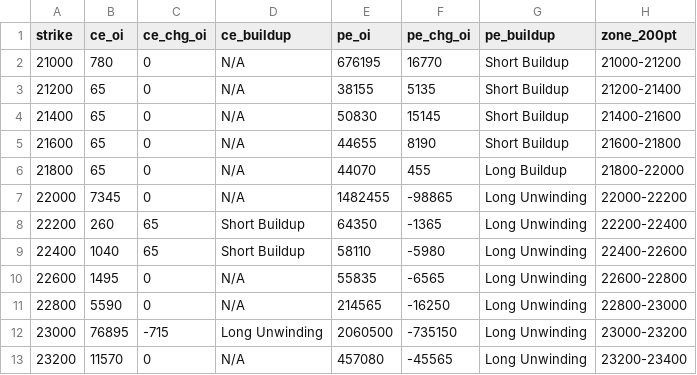
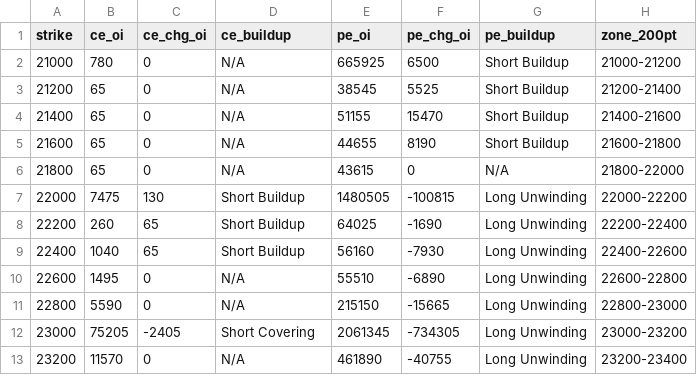
Before and after one commit to ddtambe/Nifty50_Options, a CSV file: data/2026-11-26/2026-12-01_buildup.csv, drawn as a sheet; only a part is shown; the diff covers the shown part only.

```diff
--- a/data/2026-11-26/2026-12-01_buildup.csv
+++ b/data/2026-11-26/2026-12-01_buildup.csv
@@ -1,13 +1,13 @@
 strike,ce_oi,ce_chg_oi,ce_buildup,pe_oi,pe_chg_oi,pe_buildup,zone_200pt
-21000,780,0,N/A,676195,16770,Short Buildup,21000-21200
-21200,65,0,N/A,38155,5135,Short Buildup,21200-21400
-21400,65,0,N/A,50830,15145,Short Buildup,21400-21600
+21000,780,0,N/A,665925,6500,Short Buildup,21000-21200
+21200,65,0,N/A,38545,5525,Short Buildup,21200-21400
+21400,65,0,N/A,51155,15470,Short Buildup,21400-21600
 21600,65,0,N/A,44655,8190,Short Buildup,21600-21800
-21800,65,0,N/A,44070,455,Long Buildup,21800-22000
-22000,7345,0,N/A,1482455,-98865,Long Unwinding,22000-22200
-22200,260,65,Short Buildup,64350,-1365,Long Unwinding,22200-22400
-22400,1040,65,Short Buildup,58110,-5980,Long Unwinding,22400-22600
-22600,1495,0,N/A,55835,-6565,Long Unwinding,22600-22800
-22800,5590,0,N/A,214565,-16250,Long Unwinding,22800-23000
-23000,76895,-715,Long Unwinding,2060500,-735150,Long Unwinding,23000-23200
-23200,11570,0,N/A,457080,-45565,Long Unwinding,23200-23400
+21800,65,0,N/A,43615,0,N/A,21800-22000
+22000,7475,130,Short Buildup,1480505,-100815,Long Unwinding,22000-22200
+22200,260,65,Short Buildup,64025,-1690,Long Unwinding,22200-22400
+22400,1040,65,Short Buildup,56160,-7930,Long Unwinding,22400-22600
+22600,1495,0,N/A,55510,-6890,Long Unwinding,22600-22800
+22800,5590,0,N/A,215150,-15665,Long Unwinding,22800-23000
+23000,75205,-2405,Short Covering,2061345,-734305,Long Unwinding,23000-23200
+23200,11570,0,N/A,461890,-40755,Long Unwinding,23200-23400
```
Also changed, not shown: 104 edited cells elsewhere in this file, data/2026-11-26/2026-12-01_raw.csv, data/2026-11-26/2026-12-08_raw.csv, 7 other files.
